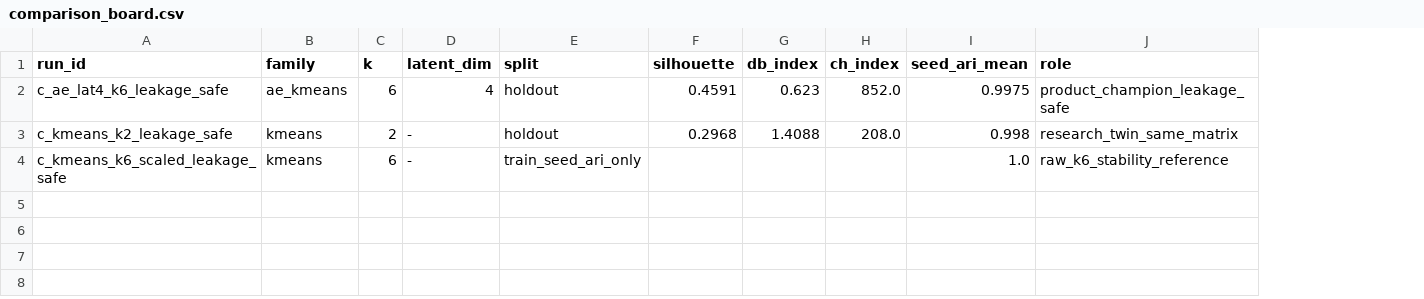
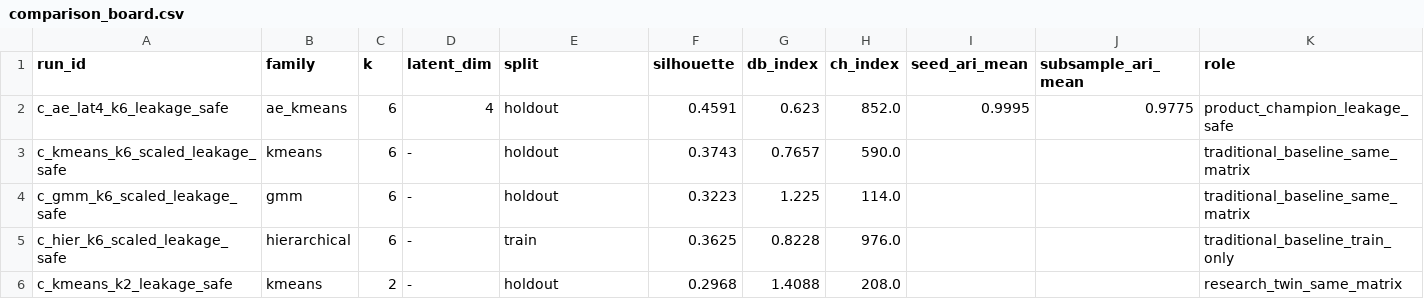
Before and after one commit to Samuel-K95/banking-customer-segmentation, a CSV file: artifacts/segmentation/champion/comparison_board.csv, drawn as a sheet; removed rows and columns are numbered as before the commit, all else as after; the diff names each change by its address in the sheet, - before the commit and + after, or states it on an @@ line.

Commit message:
fix: close seg/decision PARTIALs with enrich eval and ablation
Add shared metrics, subsample stability, fairer leakage-safe board, richer profile packs, and executed demographic ablation without AE retrain; track selection/track reports via gitignore fix.

```diff
--- a/artifacts/segmentation/champion/comparison_board.csv
+++ b/artifacts/segmentation/champion/comparison_board.csv
+column J (subsample_ari_mean), row 2: 0.9775
-I2 (seed_ari_mean): 0.9975
+I2 (seed_ari_mean): 0.9995
+row 3: c_kmeans_k6_scaled_leakage_safe | kmeans | 6 | - | holdout | 0.3743 | 0.7657 | 590.0 |  |  | traditional_baseline_same_matrix
+row 4: c_gmm_k6_scaled_leakage_safe | gmm | 6 | - | holdout | 0.3223 | 1.225 | 114.0 |  |  | traditional_baseline_same_matrix
+row 5: c_hier_k6_scaled_leakage_safe | hierarchical | 6 | - | train | 0.3625 | 0.8228 | 976.0 |  |  | traditional_baseline_train_only
-I6 (seed_ari_mean): 0.998
+I6 (seed_ari_mean): (empty)
-row 4: c_kmeans_k6_scaled_leakage_safe | kmeans | 6 | - | train_seed_ari_only |  |  |  | 1.0 | raw_k6_stability_reference
```
Also changed, not shown: artifacts/segmentation/research/leakage_safe_source/comparison_board.csv, 47 other files.
